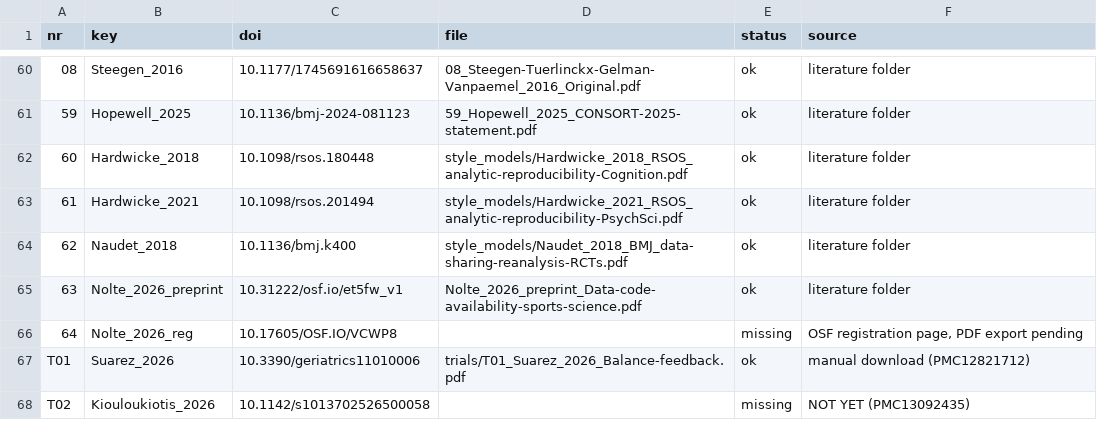
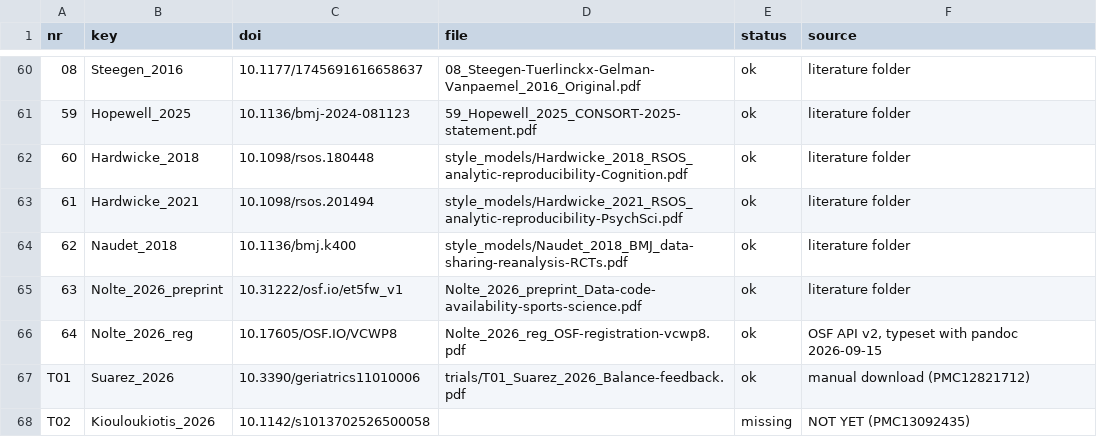
Before and after one commit to jdegenfellner/multiverse-reanalysis-physio, a CSV file: literature/manifest.csv, drawn as a sheet; only a part is shown, gaps mark what is left out.

Commit message:
Manifest: Nolte registration PDF

```diff
--- a/literature/manifest.csv
+++ b/literature/manifest.csv
@@ -65,3 +65,3 @@ nr,key,doi,file,status,source
 63,Nolte_2026_preprint,10.31222/osf.io/et5fw_v1,Nolte_2026_preprint_Data-code-availability-sports-science.pdf,ok,literature folder
-64,Nolte_2026_reg,10.17605/OSF.IO/VCWP8,,missing,"OSF registration page, PDF export pending"
+64,Nolte_2026_reg,10.17605/OSF.IO/VCWP8,Nolte_2026_reg_OSF-registration-vcwp8.pdf,ok,"OSF API v2, typeset with pandoc 2026-09-15"
 T01,Suarez_2026,10.3390/geriatrics11010006,trials/T01_Suarez_2026_Balance-feedback.pdf,ok,manual download (PMC12821712)
```
